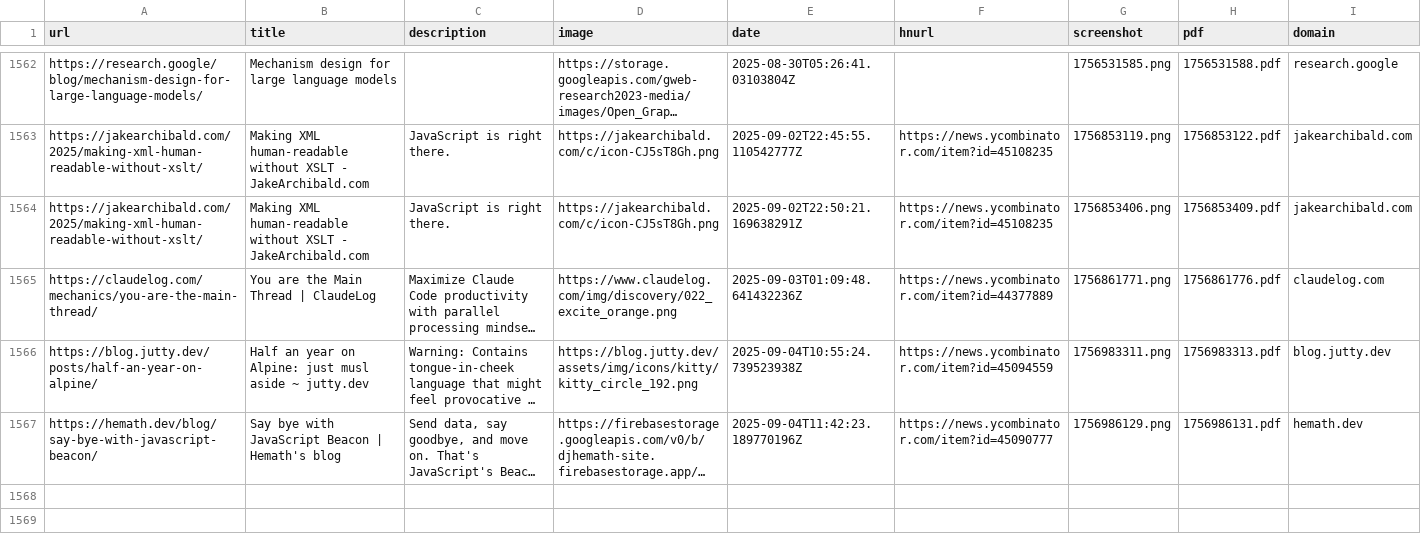
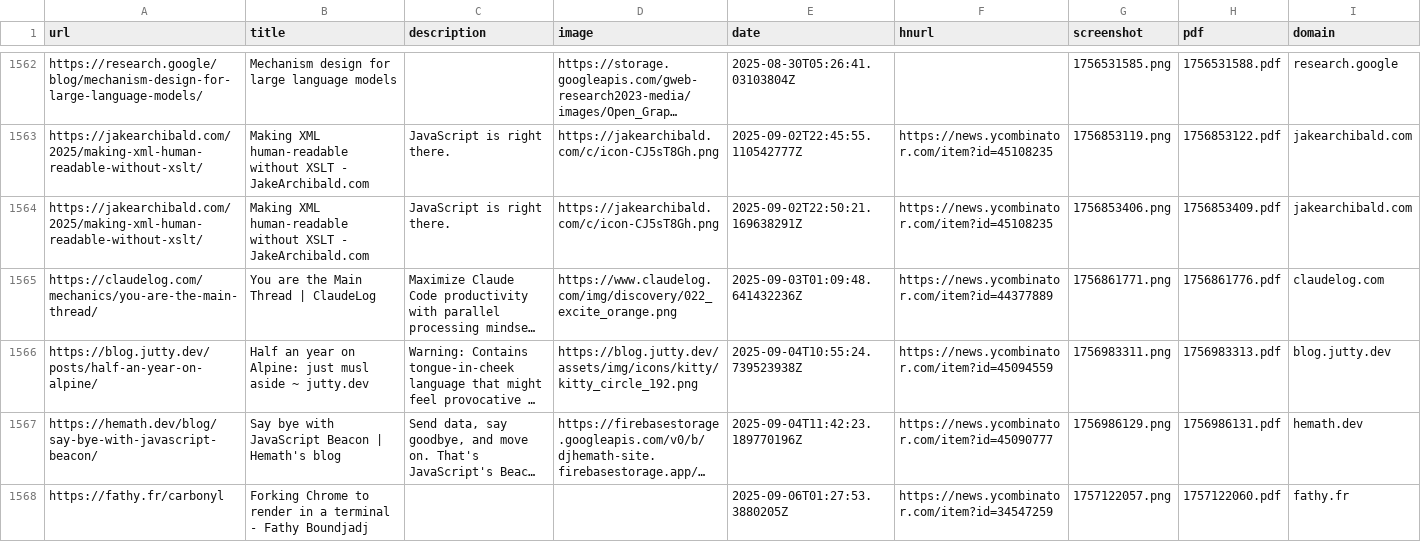
Before and after one commit to kabiraj404/readingList, a CSV file: readingList.csv, drawn as a sheet; only a part is shown, gaps mark what is left out; long unchanged cells end in …; the diff names each change by its address in the sheet, - before the commit and + after, or states it on an @@ line.

Commit message:
Automated reading list update on Sat Sep  6 01:27:54 UTC 2025

```diff
--- a/readingList.csv
+++ b/readingList.csv
+row 1568: https://fathy.fr/carbonyl | Forking Chrome to render in a terminal - Fathy Boundjadj |  |  | 2025-09-06T01:27:53.3880205Z | https://news.ycombinator.com/item?id=34547259 | 1757122057.png | 1757122060.pdf | fathy.fr
```
Also changed, not shown: 2 other files.
